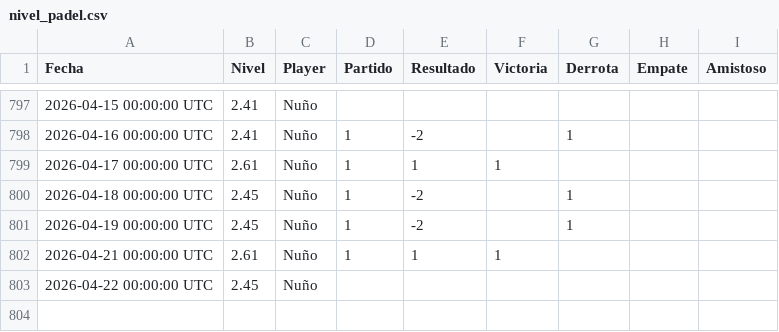
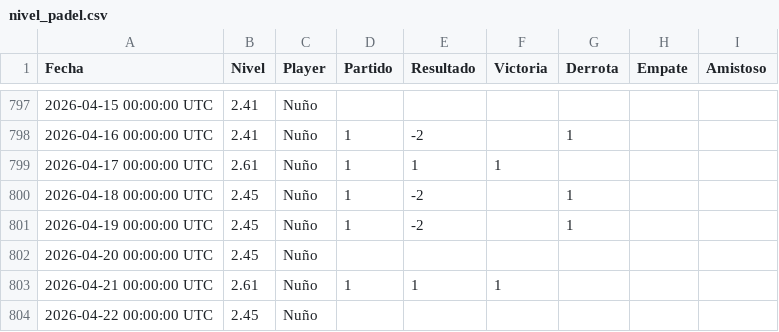
Before and after one commit to Nunyo/files, a CSV file: nivel_padel.csv, drawn as a sheet; only a part is shown, gaps mark what is left out; the diff names each change by its address in the sheet, - before the commit and + after, or states it on an @@ line.

Commit message:
Update nivel_padel.csv

```diff
--- a/nivel_padel.csv
+++ b/nivel_padel.csv
+row 802: 2026-04-20 00:00:00 UTC | 2.45 | Nuño
```
